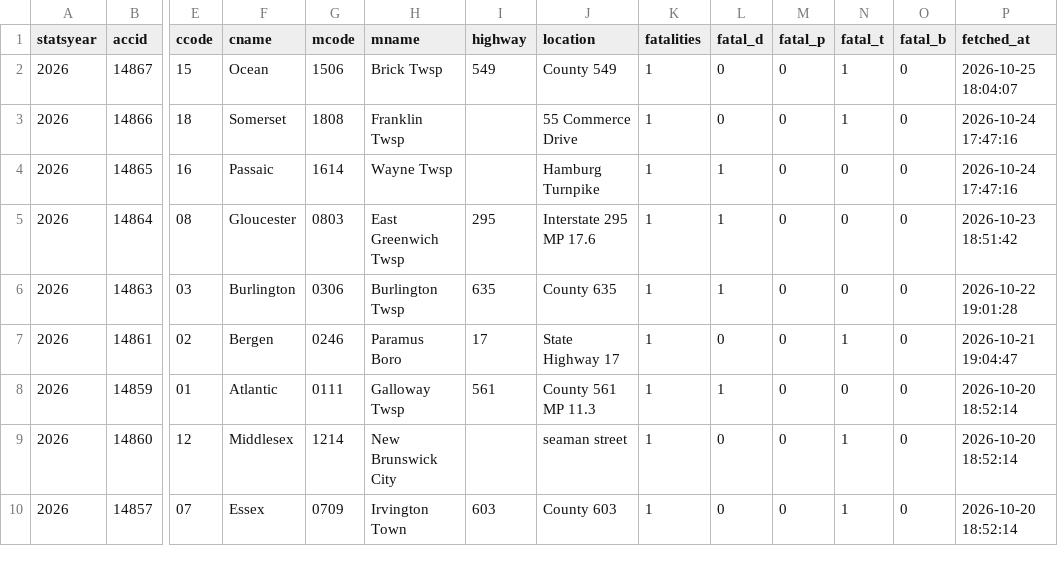
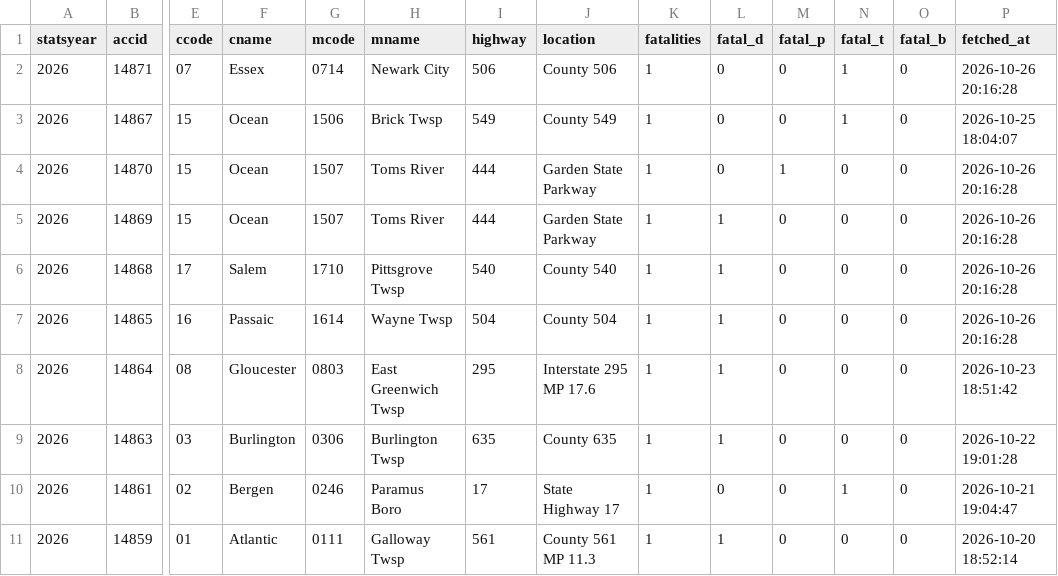
Before and after one commit to unneccesary-roughage/nj-crashes, a CSV file: exports/njsp_fatal_crashes_all.csv, drawn as a sheet; only a part is shown, gaps mark what is left out; the shorter side is filled out with more unchanged rows; removed rows and columns are numbered as before the commit, all else as after; rows hold the shown columns only; the diff names each change by its address in the sheet, - before the commit and + after, or states it on an @@ line.

```diff
--- a/exports/njsp_fatal_crashes_all.csv
+++ b/exports/njsp_fatal_crashes_all.csv
+row 2: 2026 | 14871 | 07 | Essex | 0714 | Newark City | 506 | County 506 | 1 | 0 | 0 | 1 | 0 | 2026-10-26 20:16:28
-row 3: 2026 | 14866 | 18 | Somerset | 1808 | Franklin Twsp |  | 55 Commerce Drive | 1 | 0 | 0 | 1 | 0 | 2026-10-24 17:47:16
+row 4: 2026 | 14870 | 15 | Ocean | 1507 | Toms River | 444 | Garden State Parkway | 1 | 0 | 1 | 0 | 0 | 2026-10-26 20:16:28
+row 5: 2026 | 14869 | 15 | Ocean | 1507 | Toms River | 444 | Garden State Parkway | 1 | 1 | 0 | 0 | 0 | 2026-10-26 20:16:28
+row 6: 2026 | 14868 | 17 | Salem | 1710 | Pittsgrove Twsp | 540 | County 540 | 1 | 1 | 0 | 0 | 0 | 2026-10-26 20:16:28
-I7 (highway): (empty)
+I7 (highway): 504
-J7 (location): Hamburg Turnpike
+J7 (location): County 504
-P7 (fetched_at): 2026-10-24 17:47:16
+P7 (fetched_at): 2026-10-26 20:16:28
```
Also changed, not shown: exports/njsp_monthly_totals_by_year.csv, 4 other files.
